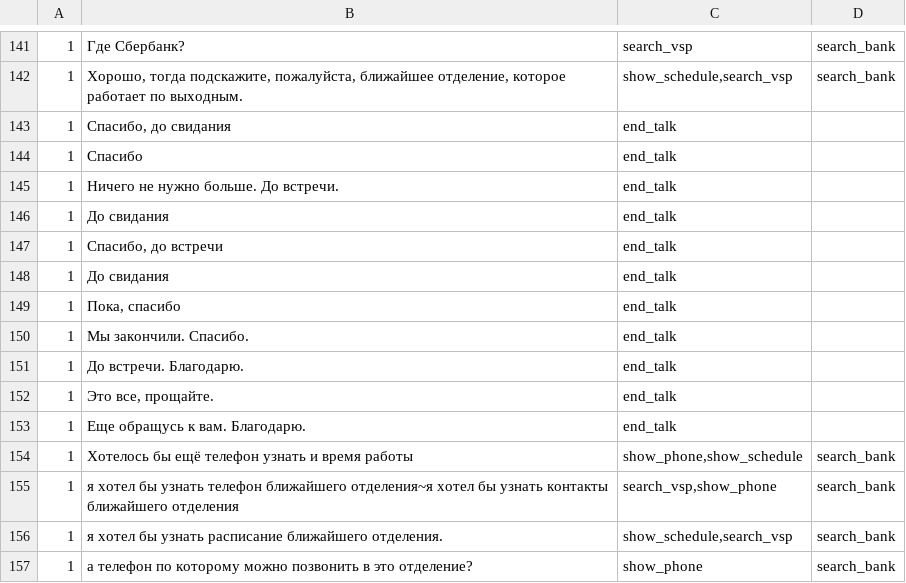
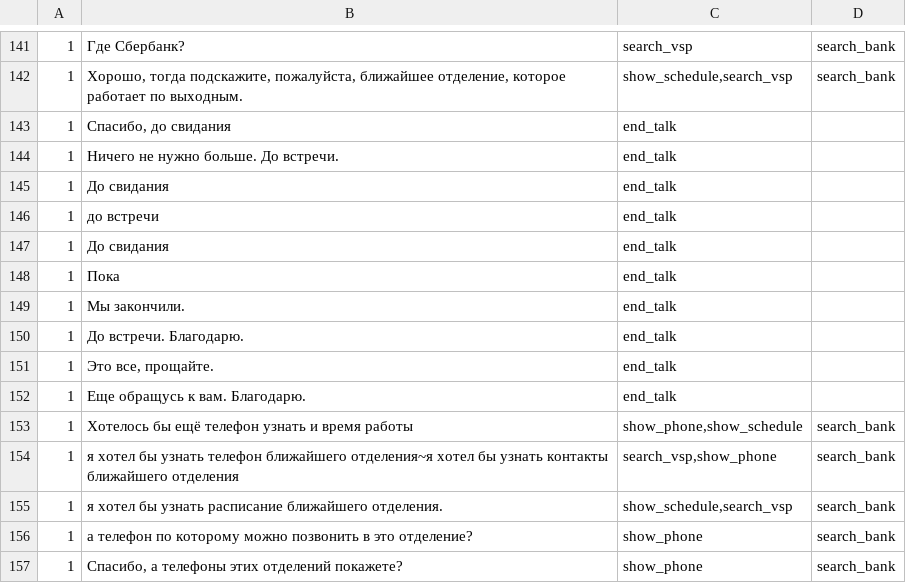
Before and after one commit to deeppavlov/sberdemo, a TSV file: generative_templates.tsv, drawn as a sheet; only a part is shown, gaps mark what is left out; the shorter side is filled out with more unchanged rows; removed rows and columns are numbered as before the commit, all else as after; the diff names each change by its address in the sheet, - before the commit and + after, or states it on an @@ line.

Commit message:
fix: delete a lot of "Спасибо"

```diff
--- a/generative_templates.tsv
+++ b/generative_templates.tsv
-row 144: 1 | Спасибо | end_talk
-B146: Спасибо, до встречи
+B146: до встречи
-B148: Пока, спасибо
+B148: Пока
-B149: Мы закончили. Спасибо.
+B149: Мы закончили.
```
